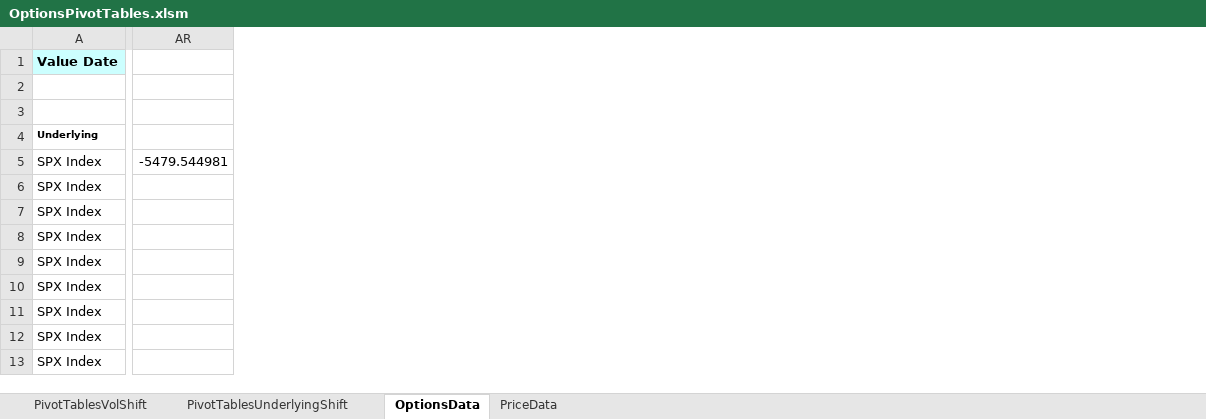
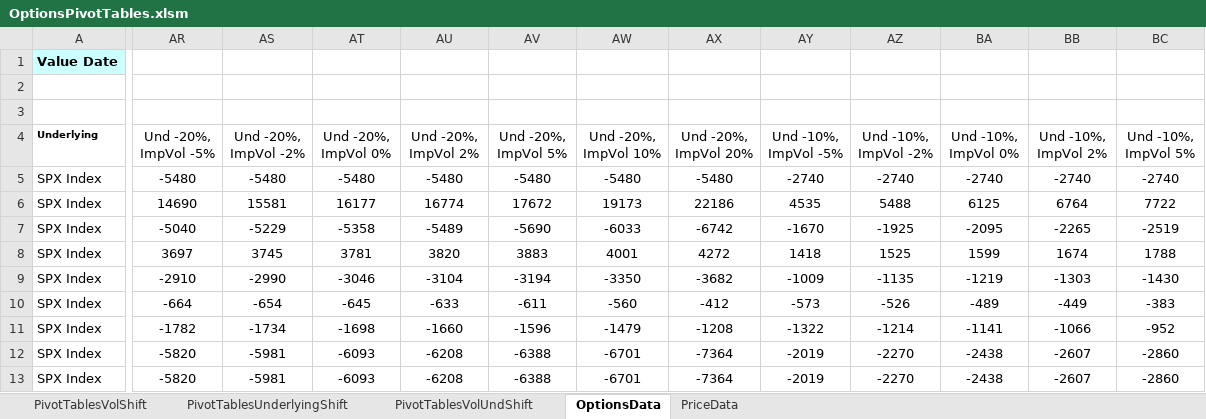
Before and after one commit to yshirai999/CFRM-541-Quantitative-Risk-Management, an Excel workbook: H1/OptionsPivotTables.xlsm, sheet OptionsData, drawn as a sheet; only a part is shown, gaps mark what is left out; values as stored, in another font and other column widths than the file's, no borders; removed rows and columns are numbered as before the commit, all else as after; the diff covers the shown part only; the diff names each change by its address in the sheet, - before the commit and + after, or states it on an @@ line.

```diff
--- a/H1/OptionsPivotTables.xlsm (sheet OptionsData)
+++ b/H1/OptionsPivotTables.xlsm (sheet OptionsData)
+sheet tab: PivotTablesVolUndShift
-column AR, row 5: -5479.544981
+column AR (Und -20%, ImpVol -5%), rows 5-13: -5480 | 14690 | -5040 | 3697 | -2910 | -664 | -1782 | -5820 | -5820
+column AS (Und -20%, ImpVol -2%), rows 5-13: -5480 | 15581 | -5229 | 3745 | -2990 | -654 | -1734 | -5981 | -5981
+column AT (Und -20%, ImpVol 0%), rows 5-13: -5480 | 16177 | -5358 | 3781 | -3046 | -645 | -1698 | -6093 | -6093
+column AU (Und -20%, ImpVol 2%), rows 5-13: -5480 | 16774 | -5489 | 3820 | -3104 | -633 | -1660 | -6208 | -6208
+column AV (Und -20%, ImpVol 5%), rows 5-13: -5480 | 17672 | -5690 | 3883 | -3194 | -611 | -1596 | -6388 | -6388
+column AW (Und -20%, ImpVol 10%), rows 5-13: -5480 | 19173 | -6033 | 4001 | -3350 | -560 | -1479 | -6701 | -6701
+column AX (Und -20%, ImpVol 20%), rows 5-13: -5480 | 22186 | -6742 | 4272 | -3682 | -412 | -1208 | -7364 | -7364
+column AY (Und -10%, ImpVol -5%), rows 5-13: -2740 | 4535 | -1670 | 1418 | -1009 | -573 | -1322 | -2019 | -2019
+column AZ (Und -10%, ImpVol -2%), rows 5-13: -2740 | 5488 | -1925 | 1525 | -1135 | -526 | -1214 | -2270 | -2270
+column BA (Und -10%, ImpVol 0%), rows 5-13: -2740 | 6125 | -2095 | 1599 | -1219 | -489 | -1141 | -2438 | -2438
+column BB (Und -10%, ImpVol 2%), rows 5-13: -2740 | 6764 | -2265 | 1674 | -1303 | -449 | -1066 | -2607 | -2607
+column BC (Und -10%, ImpVol 5%), rows 5-13: -2740 | 7722 | -2519 | 1788 | -1430 | -383 | -952 | -2860 | -2860
```
Also changed, not shown: 37 added columns elsewhere in this sheet, sheet PivotTablesUnderlyingShift, sheet PivotTablesVolShift, 1 other file.
